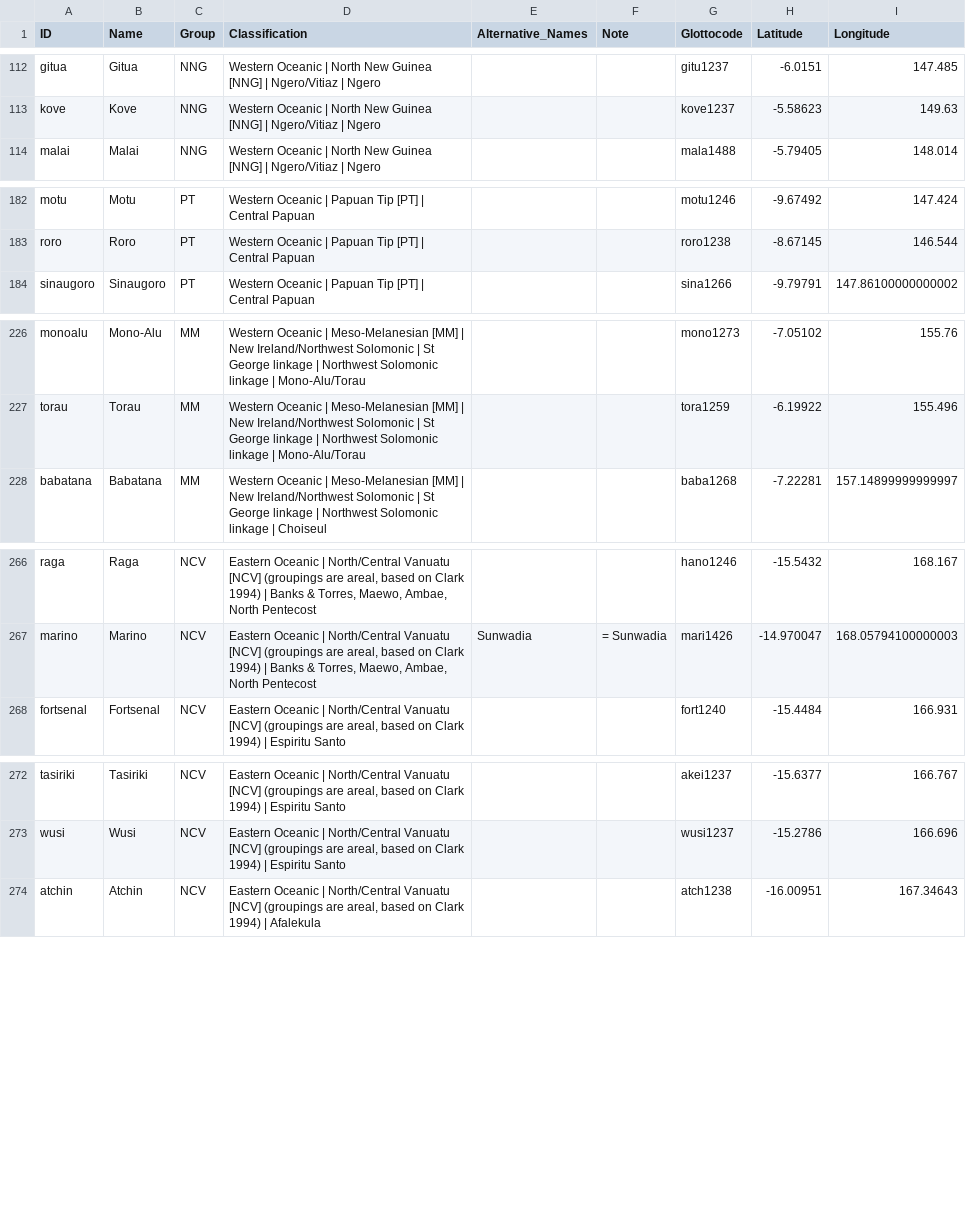
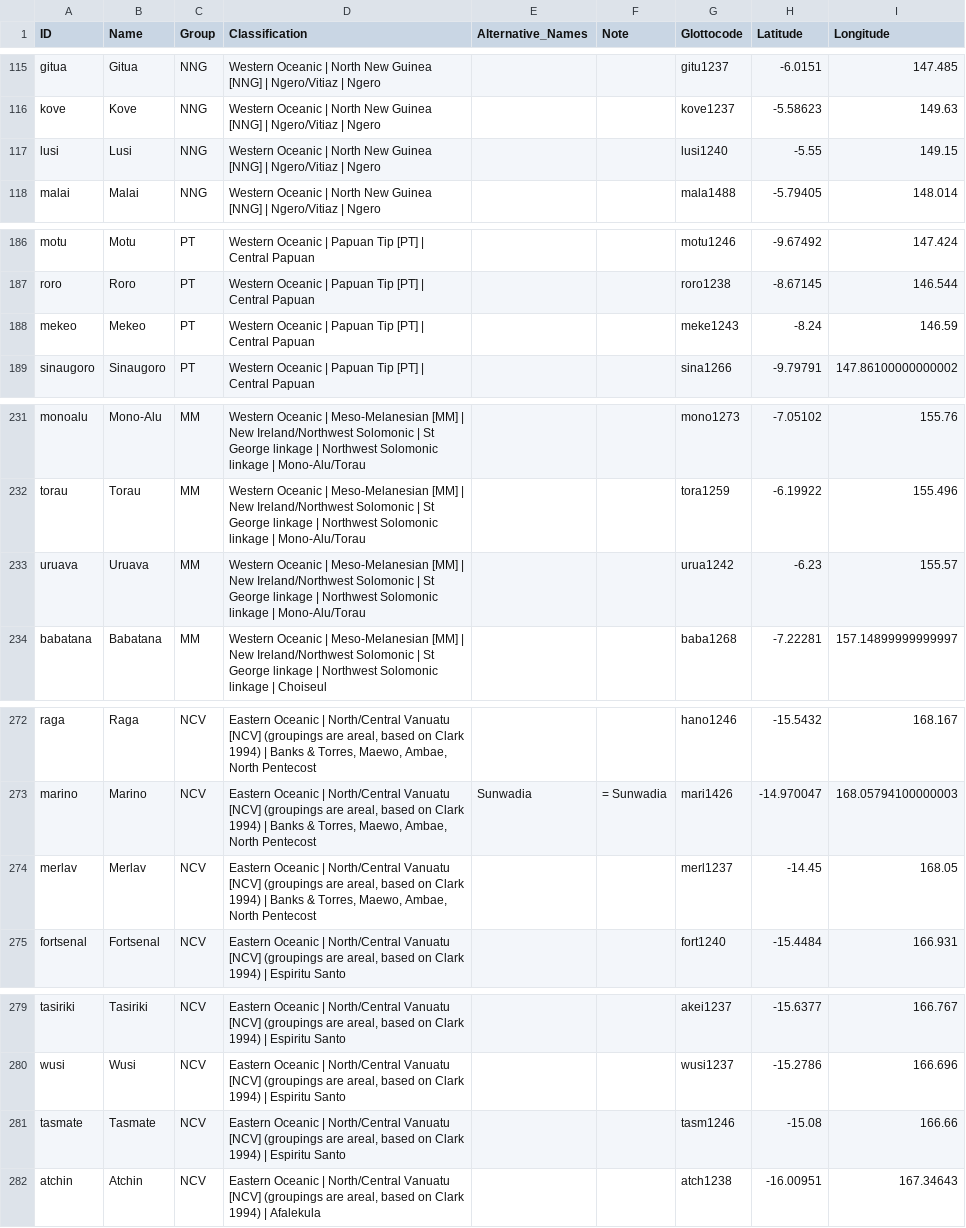
Before and after one commit to lexibank/tlopo, a CSV file: raw/vol1/languages.csv, drawn as a sheet; only a part is shown, gaps mark what is left out; the diff covers the shown part only.

```diff
--- a/raw/vol1/languages.csv
+++ b/raw/vol1/languages.csv
@@ -113,2 +116,3 @@ gitua,Gitua,NNG,Western Oceanic | North New Guinea [NNG] | Ngero/Vitiaz | Ngero,
 kove,Kove,NNG,Western Oceanic | North New Guinea [NNG] | Ngero/Vitiaz | Ngero,,,kove1237,-5.58623,149.63
+lusi,Lusi,NNG,Western Oceanic | North New Guinea [NNG] | Ngero/Vitiaz | Ngero,,,lusi1240,-5.55,149.15
 malai,Malai,NNG,Western Oceanic | North New Guinea [NNG] | Ngero/Vitiaz | Ngero,,,mala1488,-5.79405,148.014
@@ -183,2 +187,3 @@ motu,Motu,PT,Western Oceanic | Papuan Tip [PT] | Central Papuan,,,motu1246,-9.67
 roro,Roro,PT,Western Oceanic | Papuan Tip [PT] | Central Papuan,,,roro1238,-8.67145,146.544
+mekeo,Mekeo,PT,Western Oceanic | Papuan Tip [PT] | Central Papuan,,,meke1243,-8.24,146.59
 sinaugoro,Sinaugoro,PT,Western Oceanic | Papuan Tip [PT] | Central Papuan,,,sina1266,-9.79791,147.86100000000002
@@ -227,2 +232,3 @@ monoalu,Mono-Alu,MM,Western Oceanic | Meso-Melanesian [MM] | New Ireland/Northwe
 torau,Torau,MM,Western Oceanic | Meso-Melanesian [MM] | New Ireland/Northwest Solomonic | St George linkage | Northwest Solomonic linkage | Mono-Alu/Torau,,,tora1259,-6.19922,155.496
+uruava,Uruava,MM,Western Oceanic | Meso-Melanesian [MM] | New Ireland/Northwest Solomonic | St George linkage | Northwest Solomonic linkage | Mono-Alu/Torau,,,urua1242,-6.23,155.57
 babatana,Babatana,MM,Western Oceanic | Meso-Melanesian [MM] | New Ireland/Northwest Solomonic | St George linkage | Northwest Solomonic linkage | Choiseul,,,baba1268,-7.22281,157.14899999999997
@@ -267,2 +273,3 @@ raga,Raga,NCV,"Eastern Oceanic | North/Central Vanuatu [NCV] (groupings are area
 marino,Marino,NCV,"Eastern Oceanic | North/Central Vanuatu [NCV] (groupings are areal, based on Clark 1994) | Banks & Torres, Maewo, Ambae, North Pentecost",Sunwadia,= Sunwadia,mari1426,-14.970047,168.05794100000003
+merlav,Merlav,NCV,"Eastern Oceanic | North/Central Vanuatu [NCV] (groupings are areal, based on Clark 1994) | Banks & Torres, Maewo, Ambae, North Pentecost",,,merl1237,-14.45,168.05
 fortsenal,Fortsenal,NCV,"Eastern Oceanic | North/Central Vanuatu [NCV] (groupings are areal, based on Clark 1994) | Espiritu Santo",,,fort1240,-15.4484,166.931
@@ -273,2 +280,3 @@ tasiriki,Tasiriki,NCV,"Eastern Oceanic | North/Central Vanuatu [NCV] (groupings
 wusi,Wusi,NCV,"Eastern Oceanic | North/Central Vanuatu [NCV] (groupings are areal, based on Clark 1994) | Espiritu Santo",,,wusi1237,-15.2786,166.696
+tasmate,Tasmate,NCV,"Eastern Oceanic | North/Central Vanuatu [NCV] (groupings are areal, based on Clark 1994) | Espiritu Santo",,,tasm1246,-15.08,166.66
 atchin,Atchin,NCV,"Eastern Oceanic | North/Central Vanuatu [NCV] (groupings are areal, based on Clark 1994) | Afalekula",,,atch1238,-16.00951,167.34643
```
Also changed, not shown: 6 added rows and 5 edited cells elsewhere in this file, 4 other files.
